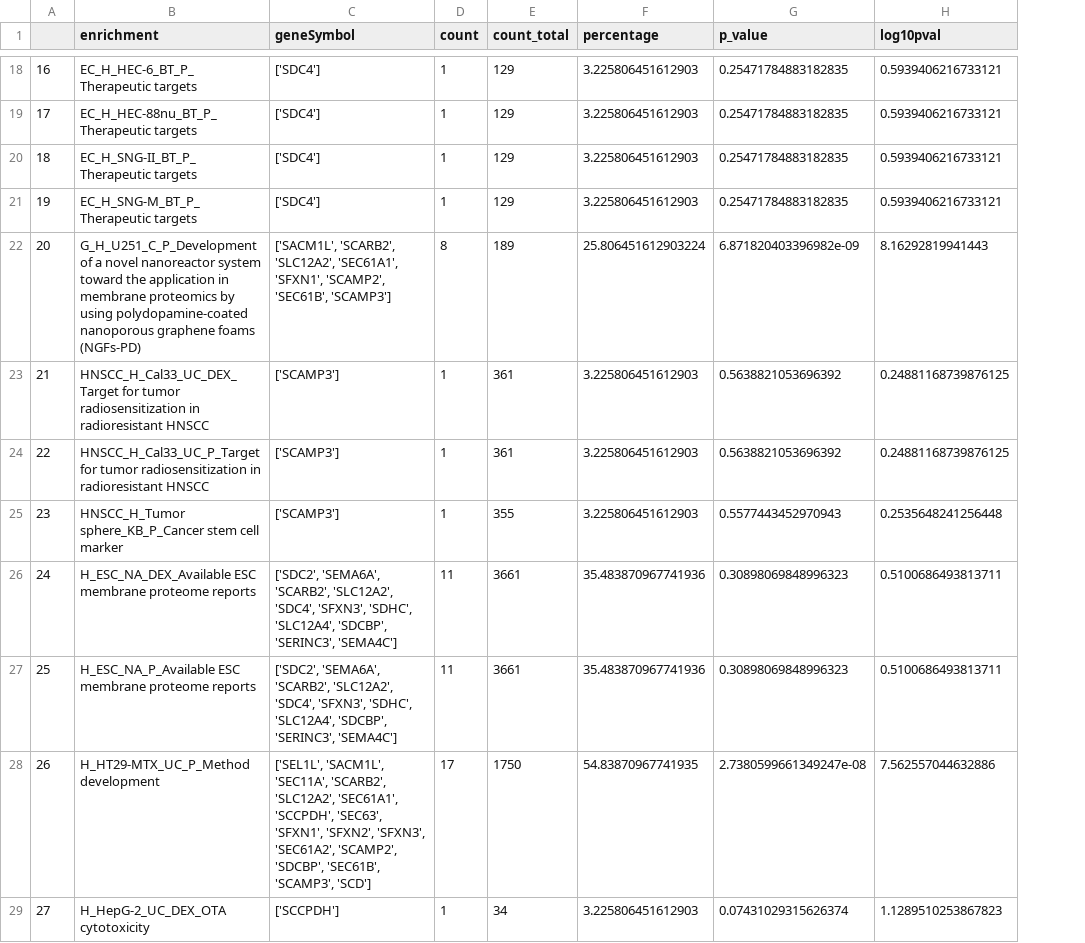
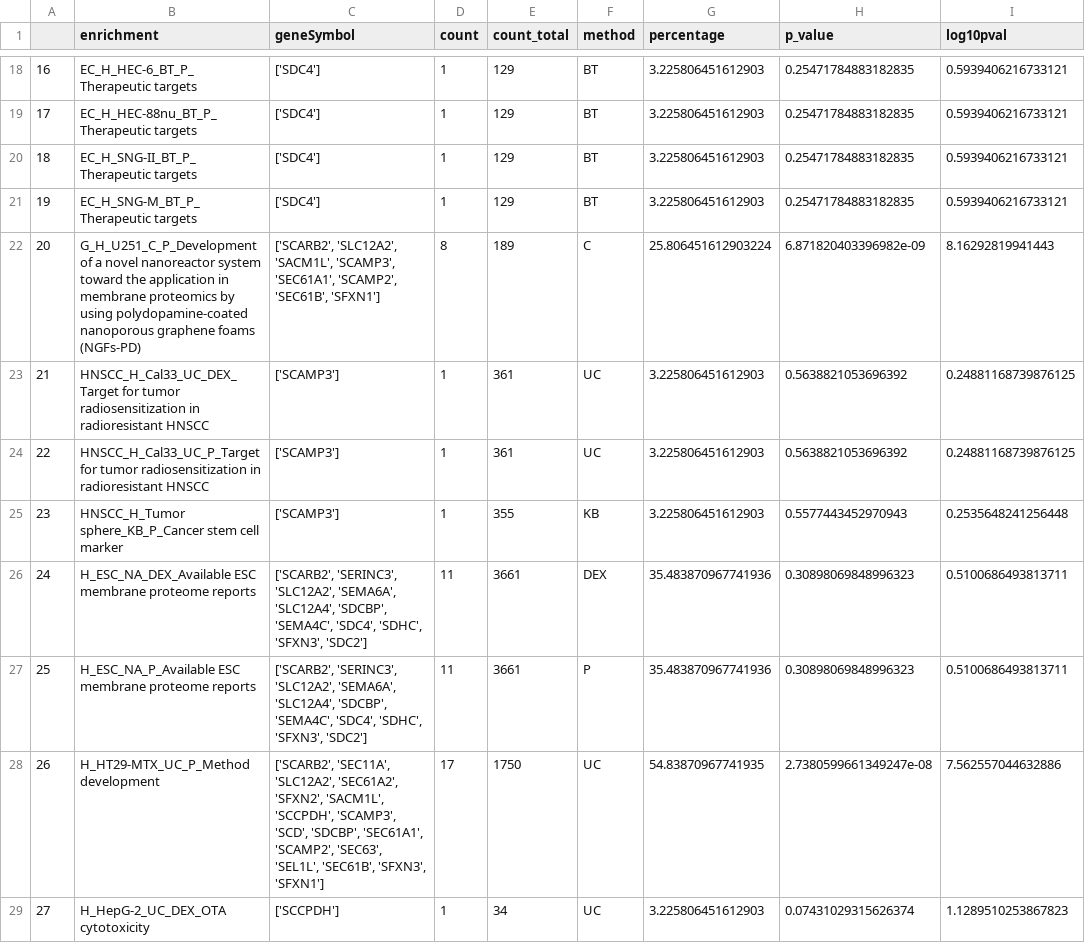
Before and after one commit to SouravSreelan/RememProt, a CSV file: check.csv, drawn as a sheet; only a part is shown, gaps mark what is left out; the diff covers the shown part only; the diff names each change by its address in the sheet, - before the commit and + after, or states it on an @@ line.

```diff
--- a/check.csv
+++ b/check.csv
+column F (method), rows 18-29: BT | BT | BT | BT | C | UC | UC | KB | DEX | P | UC | UC
-C22 (geneSymbol): ['SACM1L', 'SCARB2', 'SLC12A2', 'SEC61A1', 'SFXN1', 'SCAMP2', 'SEC61B', 'SCAMP3']
+C22 (geneSymbol): ['SCARB2', 'SLC12A2', 'SACM1L', 'SCAMP3', 'SEC61A1', 'SCAMP2', 'SEC61B', 'SFXN1']
-C26:C27 (geneSymbol): ['SDC2', 'SEMA6A', 'SCARB2', 'SLC12A2', 'SDC4', 'SFXN3', 'SDHC', 'SLC12A4', 'SDCBP', 'SERINC3', 'SEMA4C']
+C26:C27 (geneSymbol): ['SCARB2', 'SERINC3', 'SLC12A2', 'SEMA6A', 'SLC12A4', 'SDCBP', 'SEMA4C', 'SDC4', 'SDHC', 'SFXN3', 'SDC2']
-C28 (geneSymbol): ['SEL1L', 'SACM1L', 'SEC11A', 'SCARB2', 'SLC12A2', 'SEC61A1', 'SCCPDH', 'SEC63', 'SFXN1', 'SFXN2', 'SFXN3', 'SEC61A2', 'SCAMP2', 'SDCBP', 'SEC61B', 'SCAMP3', 'SCD']
+C28 (geneSymbol): ['SCARB2', 'SEC11A', 'SLC12A2', 'SEC61A2', 'SFXN2', 'SACM1L', 'SCCPDH', 'SCAMP3', 'SCD', 'SDCBP', 'SEC61A1', 'SCAMP2', 'SEC63', 'SEL1L', 'SEC61B', 'SFXN3', 'SFXN1']
```
Also changed, not shown: 110 edited cells elsewhere in this file, 2 other files.
